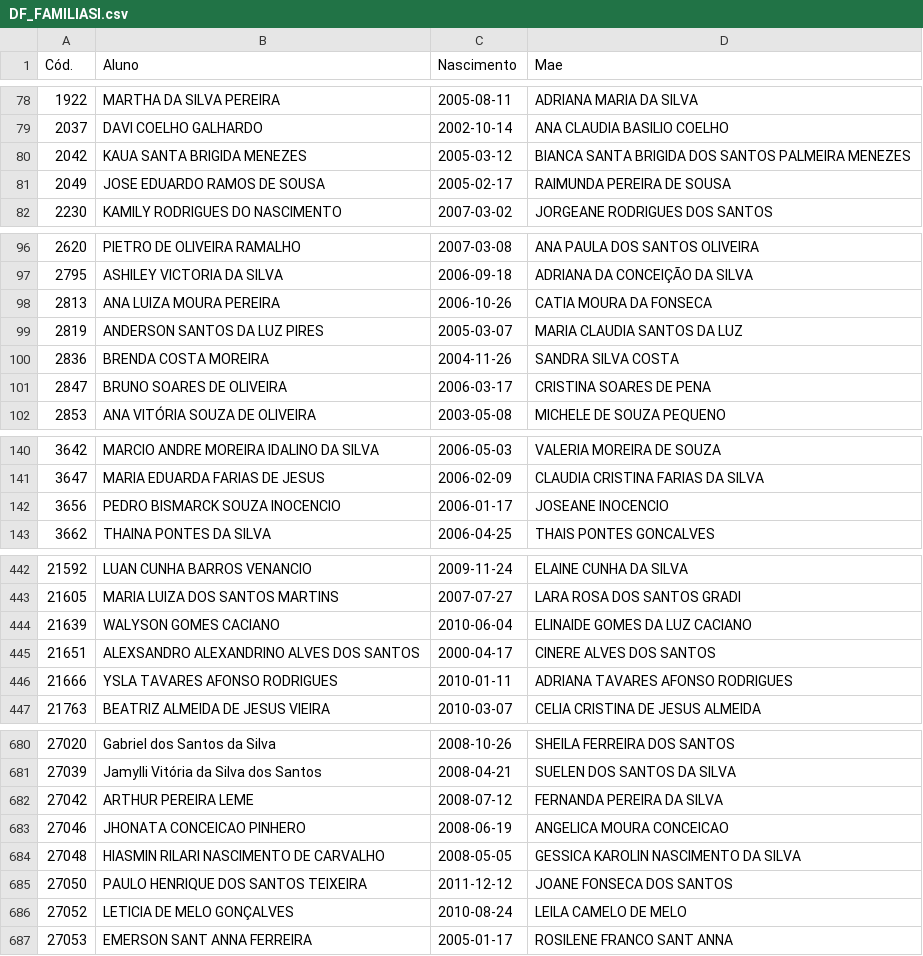
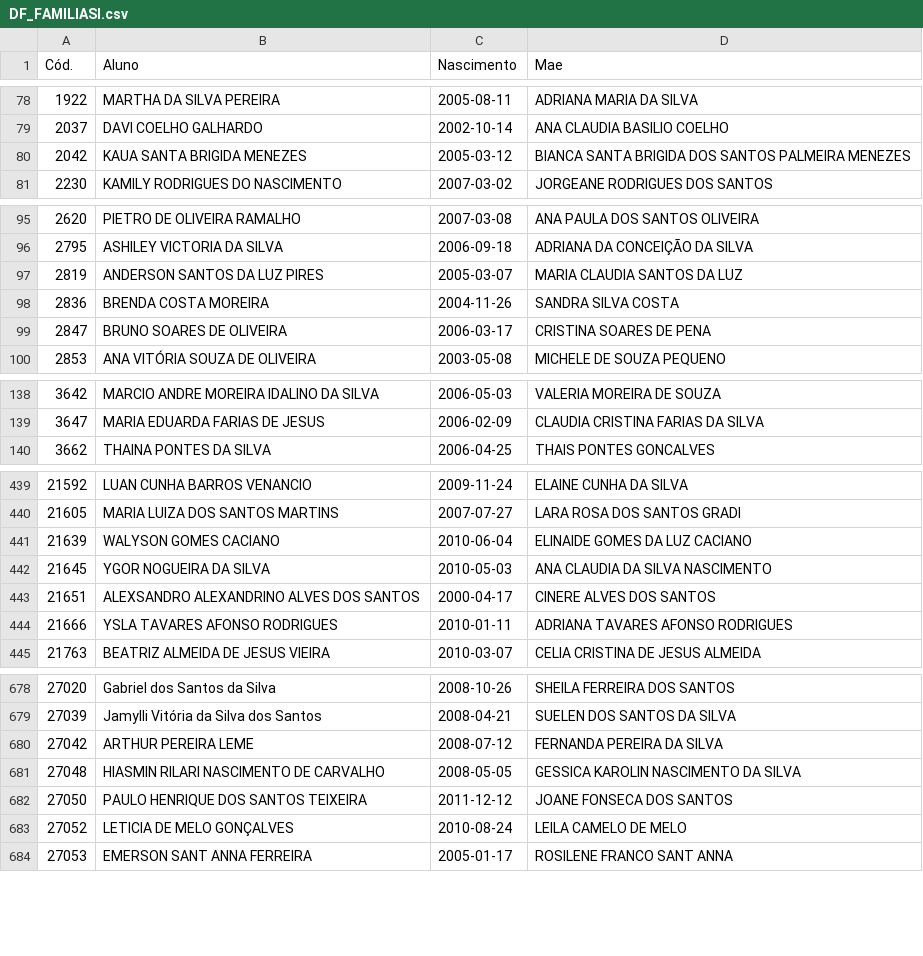
Before and after one commit to CaetaDesenv/caeta-desenv, a CSV file: DF_FAMILIASI.csv, drawn as a sheet; only a part is shown, gaps mark what is left out; removed rows and columns are numbered as before the commit, all else as after; the diff names each change by its address in the sheet, - before the commit and + after, or states it on an @@ line.

```diff
--- a/DF_FAMILIASI.csv
+++ b/DF_FAMILIASI.csv
-row 81: 2049 | JOSE EDUARDO RAMOS DE SOUSA | 2005-02-17 | RAIMUNDA PEREIRA DE SOUSA
-row 98: 2813 | ANA LUIZA MOURA PEREIRA | 2006-10-26 | CATIA MOURA DA FONSECA
-row 142: 3656 | PEDRO BISMARCK SOUZA INOCENCIO | 2006-01-17 | JOSEANE INOCENCIO
+row 442: 21645 | YGOR NOGUEIRA DA SILVA | 2010-05-03 | ANA CLAUDIA DA SILVA NASCIMENTO
-row 683: 27046 | JHONATA CONCEICAO PINHERO | 2008-06-19 | ANGELICA MOURA CONCEICAO
```
Also changed, not shown: DF_ALUNOS.csv, DF_BENEFICIOS.csv, 9 other files.
